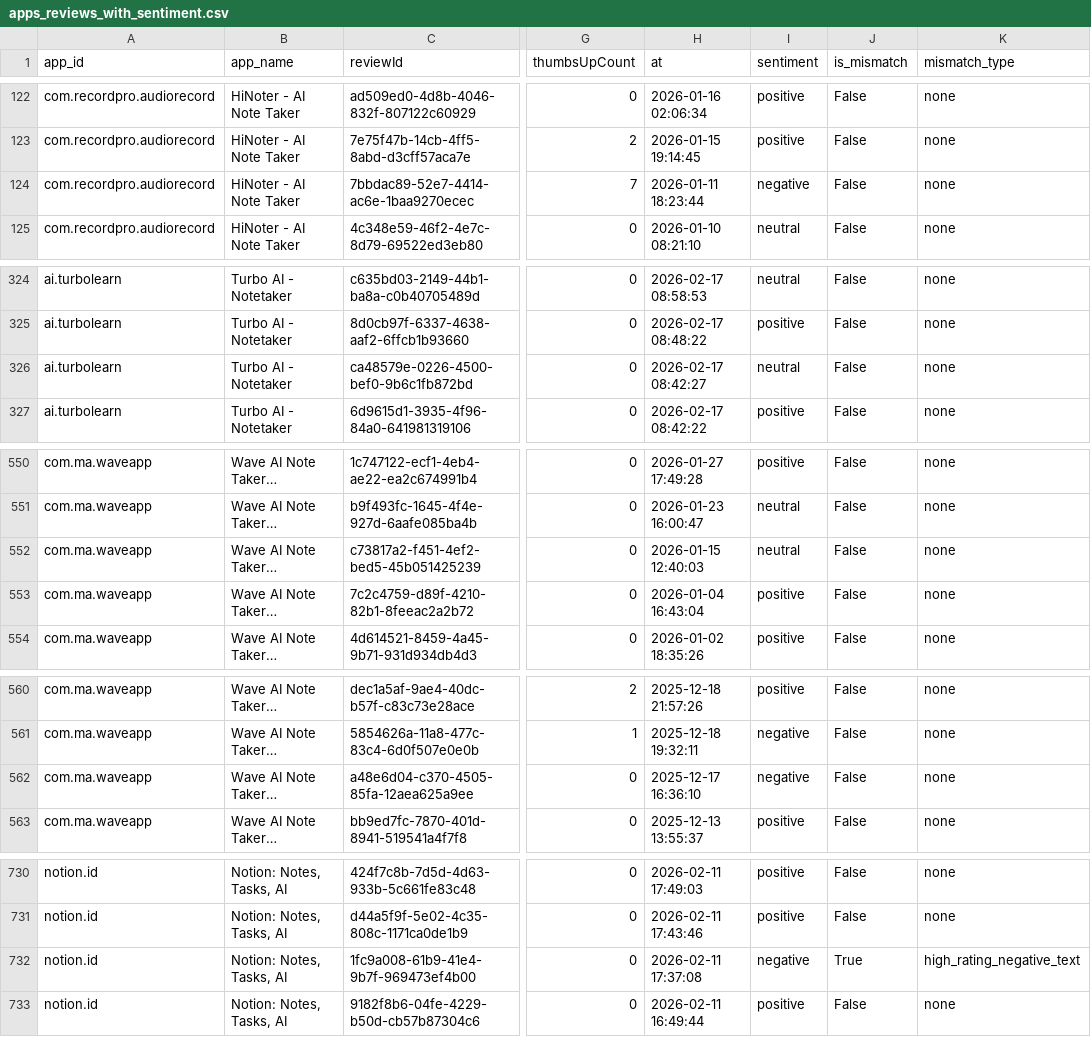
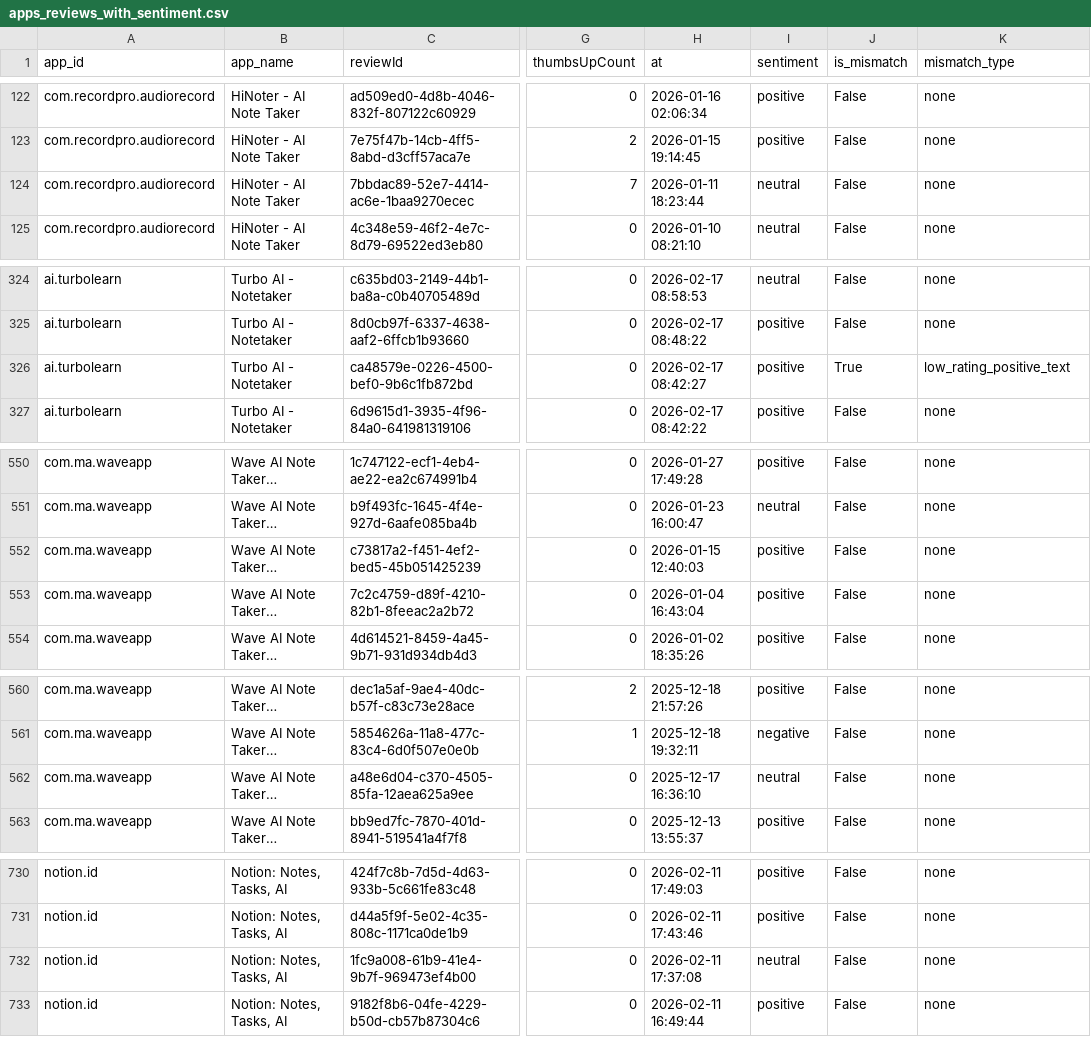
Before and after one commit to lilac02leila/Data-Engineering, a CSV file: data/processed/apps_reviews_with_sentiment.csv, drawn as a sheet; only a part is shown, gaps mark what is left out; long unchanged cells end in …; the diff names each change by its address in the sheet, - before the commit and + after, or states it on an @@ line.

```diff
--- a/data/processed/apps_reviews_with_sentiment.csv
+++ b/data/processed/apps_reviews_with_sentiment.csv
-I124 (sentiment): negative
+I124 (sentiment): neutral
-I326 (sentiment): neutral
+I326 (sentiment): positive
-J326 (is_mismatch): False
+J326 (is_mismatch): True
-K326 (mismatch_type): none
+K326 (mismatch_type): low_rating_positive_text
-I552 (sentiment): neutral
+I552 (sentiment): positive
-I562 (sentiment): negative
+I562 (sentiment): neutral
-I732 (sentiment): negative
+I732 (sentiment): neutral
-J732 (is_mismatch): True
+J732 (is_mismatch): False
-K732 (mismatch_type): high_rating_negative_text
+K732 (mismatch_type): none
```
Also changed, not shown: data/processed/app_mismatch_metrics.csv, 1 other file.
